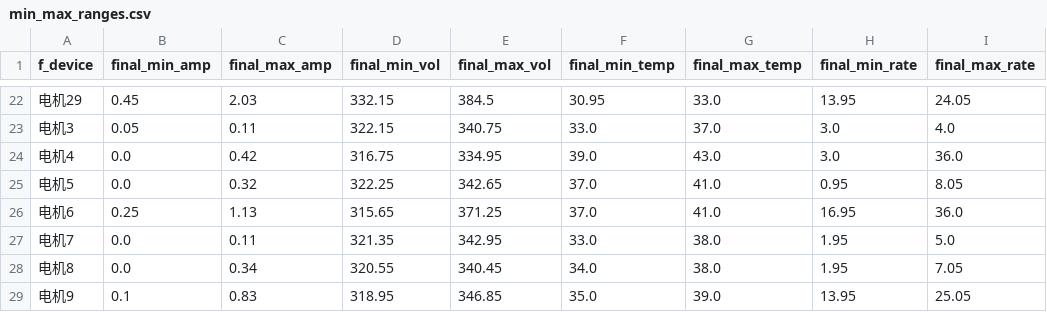
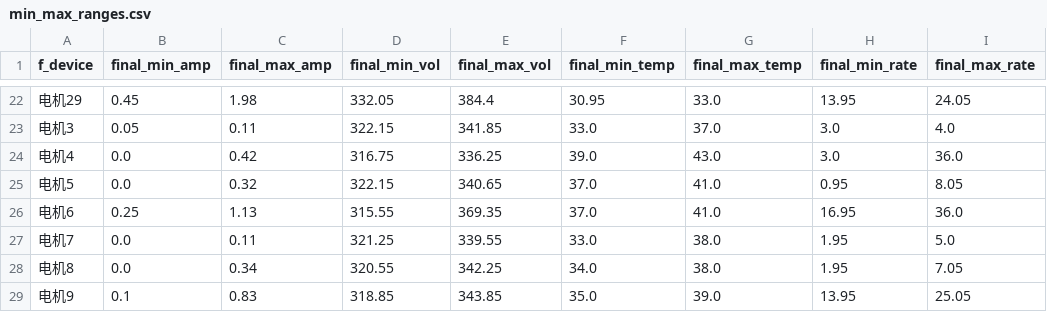
Before and after one commit to klmrz/motorPrediction, a CSV file: normalRange/min_max_ranges.csv, drawn as a sheet; only a part is shown, gaps mark what is left out; the diff covers the shown part only.

```diff
--- a/normalRange/min_max_ranges.csv
+++ b/normalRange/min_max_ranges.csv
@@ -22,8 +22,8 @@ f_device,final_min_amp,final_max_amp,final_min_vol,final_max_vol,final_min_temp,
-电机29,0.45,2.03,332.15,384.5,30.95,33.0,13.95,24.05
-电机3,0.05,0.11,322.15,340.75,33.0,37.0,3.0,4.0
-电机4,0.0,0.42,316.75,334.95,39.0,43.0,3.0,36.0
-电机5,0.0,0.32,322.25,342.65,37.0,41.0,0.95,8.05
-电机6,0.25,1.13,315.65,371.25,37.0,41.0,16.95,36.0
-电机7,0.0,0.11,321.35,342.95,33.0,38.0,1.95,5.0
-电机8,0.0,0.34,320.55,340.45,34.0,38.0,1.95,7.05
-电机9,0.1,0.83,318.95,346.85,35.0,39.0,13.95,25.05
+电机29,0.45,1.98,332.05,384.4,30.95,33.0,13.95,24.05
+电机3,0.05,0.11,322.15,341.85,33.0,37.0,3.0,4.0
+电机4,0.0,0.42,316.75,336.25,39.0,43.0,3.0,36.0
+电机5,0.0,0.32,322.15,340.65,37.0,41.0,0.95,8.05
+电机6,0.25,1.13,315.55,369.35,37.0,41.0,16.95,36.0
+电机7,0.0,0.11,321.25,339.55,33.0,38.0,1.95,5.0
+电机8,0.0,0.34,320.55,342.25,34.0,38.0,1.95,7.05
+电机9,0.1,0.83,318.85,343.85,35.0,39.0,13.95,25.05
```
Also changed, not shown: 31 edited cells elsewhere in this file, checkRange/check_min_max_inRange.csv, 4 other files.
